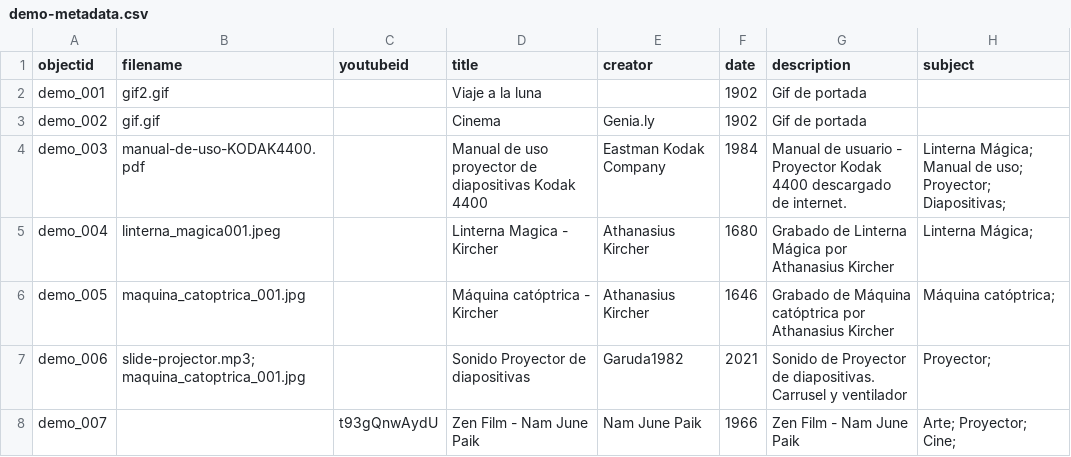
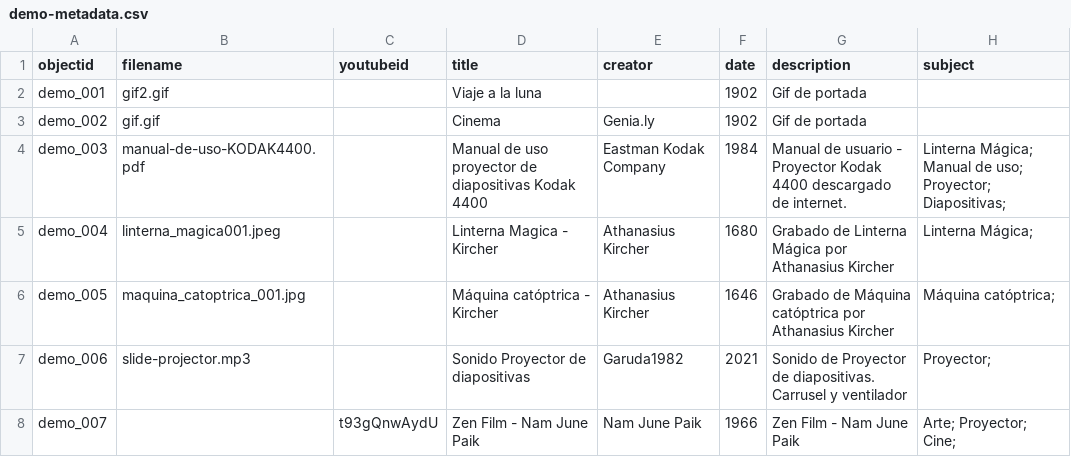
Before and after one commit to cdigitaljaveriana/collectionbuilder-gh, a CSV file: _data/demo-metadata.csv, drawn as a sheet; only a part is shown; the diff names each change by its address in the sheet, - before the commit and + after, or states it on an @@ line.

Commit message:
data
data

```diff
--- a/_data/demo-metadata.csv
+++ b/_data/demo-metadata.csv
-B7 (filename): slide-projector.mp3; maquina_catoptrica_001.jpg
+B7 (filename): slide-projector.mp3
```
